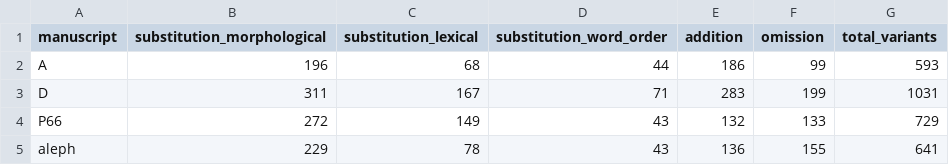
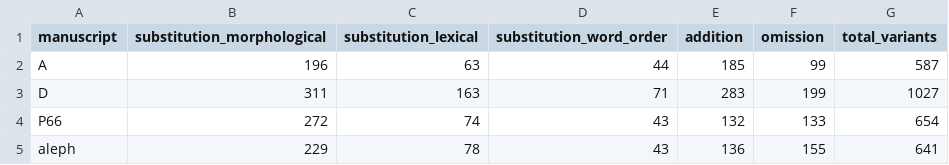
Before and after one commit to Agnieszkachr/scribal-fingerprints, a CSV file: outputs/type_counts_full_ablation_matched.csv, drawn as a sheet.

```diff
--- a/outputs/type_counts_full_ablation_matched.csv
+++ b/outputs/type_counts_full_ablation_matched.csv
@@ -1,5 +1,5 @@
 manuscript,substitution_morphological,substitution_lexical,substitution_word_order,addition,omission,total_variants
-A,196,68,44,186,99,593
-D,311,167,71,283,199,1031
-P66,272,149,43,132,133,729
+A,196,63,44,185,99,587
+D,311,163,71,283,199,1027
+P66,272,74,43,132,133,654
 aleph,229,78,43,136,155,641
```
Also changed, not shown: data/variants_ablation_func_words.csv, outputs/type_counts_full_A.csv, 13 other files.
